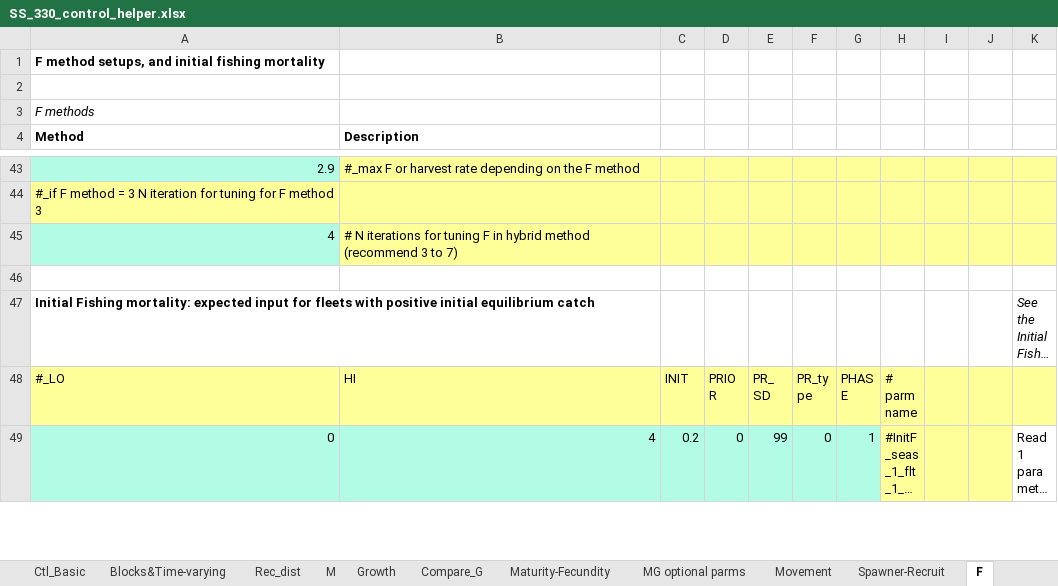
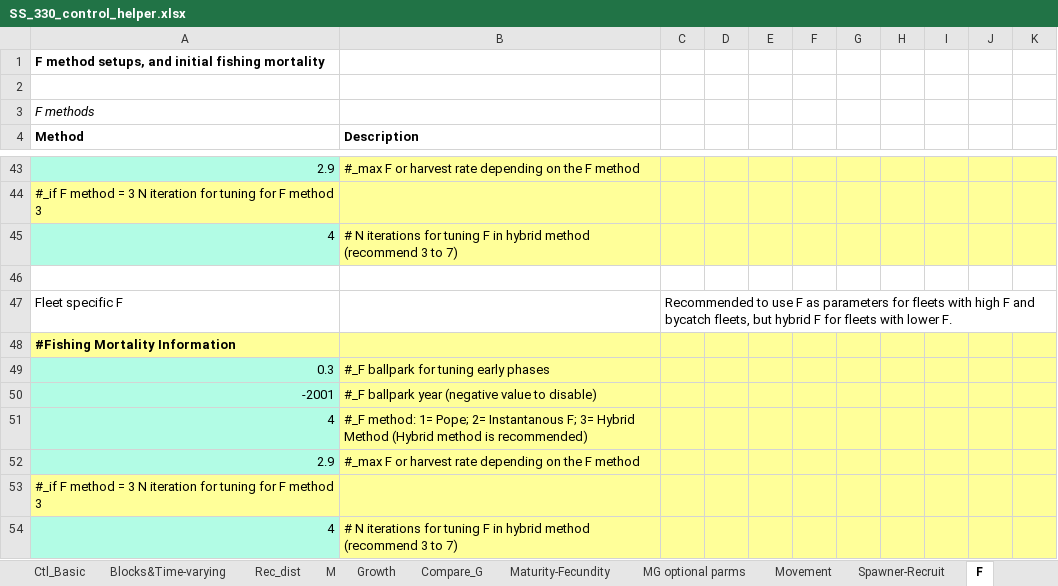
Before and after one commit to nmfs-ost/ss3-doc, an Excel workbook: Helper_Spreadsheets/SS_330_control_helper.xlsx, sheet F, drawn as a sheet; only a part is shown, gaps mark what is left out; the shorter side is filled out with more unchanged rows; long unchanged cells end in …; values as stored, in another font and other column widths than the file's, no borders; the diff covers the shown part only; the diff names each change by its address in the sheet, - before the commit and + after, or states it on an @@ line.

Commit message:
helper, #33: add F method 4 to helper spreadsheets

```diff
--- a/Helper_Spreadsheets/SS_330_control_helper.xlsx (sheet F)
+++ b/Helper_Spreadsheets/SS_330_control_helper.xlsx (sheet F)
+row 46: (empty)
+row 47: Fleet specific F |  | Recommended to use F as parameters for fleets with high F and bycatch fleets, but hybrid F for fleets with lower F.
+row 48: #Fishing Mortality Information
+row 49: 0.3 | #_F ballpark for tuning early phases
+row 50: -2001 | #_F ballpark year (negative value to disable)
+row 51: 4 | #_F method: 1= Pope; 2= Instantanous F; 3= Hybrid Method (Hybrid method is recommended)
+row 52: 2.9 | #_max F or harvest rate depending on the F method
+row 53: #_if F method = 3 N iteration for tuning for F method 3
+row 54: 4 | # N iterations for tuning F in hybrid method (recommend 3 to 7)
```
Also changed, not shown: 8 added rows and 3 edited cells elsewhere in this sheet, charts or pictures.
